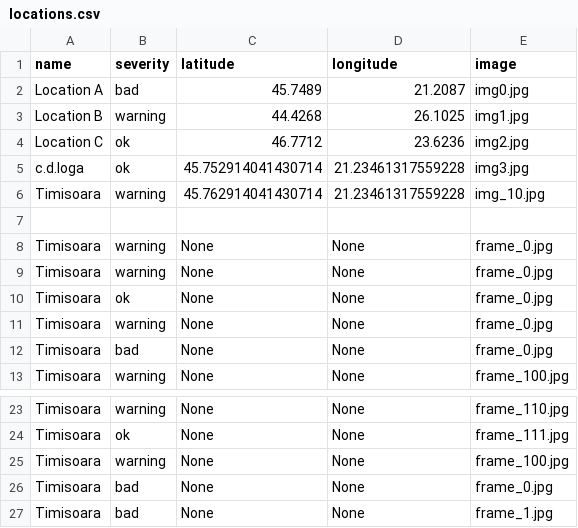
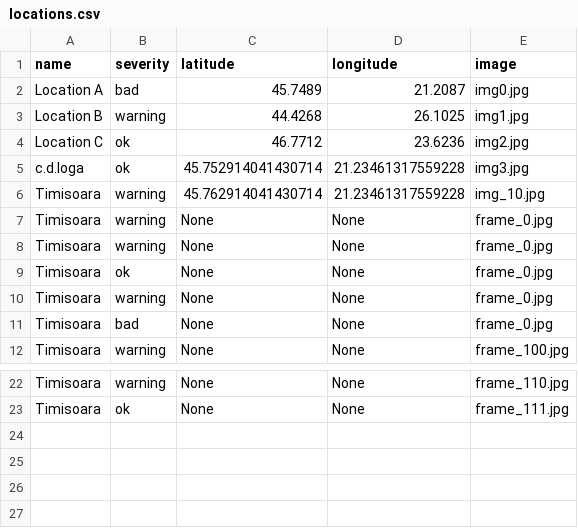
Before and after one commit to MariaBunas/CyberPeak, a CSV file: Dataset/locations.csv, drawn as a sheet; only a part is shown, gaps mark what is left out; the diff names each change by its address in the sheet, - before the commit and + after, or states it on an @@ line.

Commit message:
Update locations.csv

```diff
--- a/Dataset/locations.csv
+++ b/Dataset/locations.csv
-row 7: (empty)
-row 25: Timisoara | warning | None | None | frame_100.jpg
-row 26: Timisoara | bad | None | None | frame_0.jpg
-row 27: Timisoara | bad | None | None | frame_1.jpg
```
